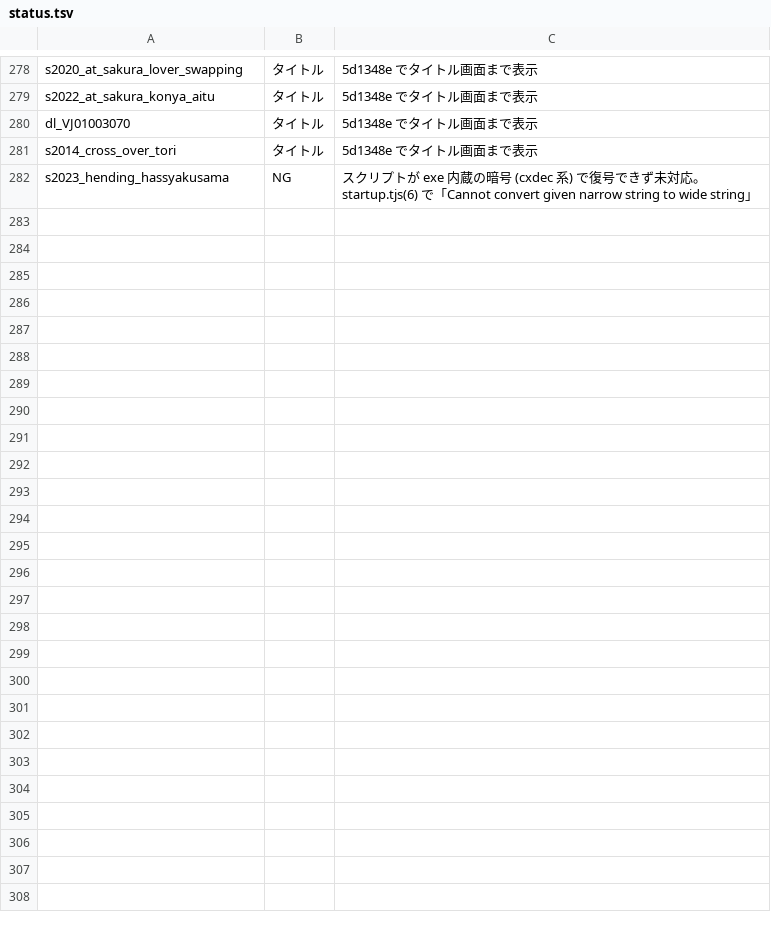
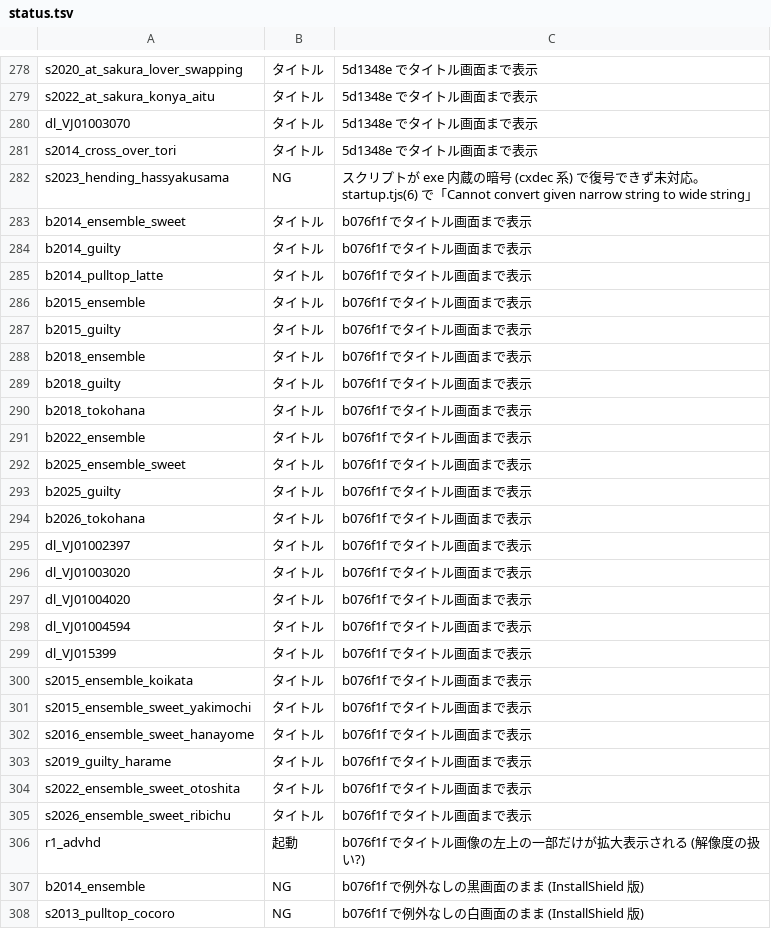
Before and after one commit to a-kaibu/vnrun, a TSV file: tools/verify/status.tsv, drawn as a sheet; only a part is shown, gaps mark what is left out; the diff names each change by its address in the sheet, - before the commit and + after, or states it on an @@ line.

```diff
--- a/tools/verify/status.tsv
+++ b/tools/verify/status.tsv
+row 283: b2014_ensemble_sweet | タイトル | b076f1f でタイトル画面まで表示
+row 284: b2014_guilty | タイトル | b076f1f でタイトル画面まで表示
+row 285: b2014_pulltop_latte | タイトル | b076f1f でタイトル画面まで表示
+row 286: b2015_ensemble | タイトル | b076f1f でタイトル画面まで表示
+row 287: b2015_guilty | タイトル | b076f1f でタイトル画面まで表示
+row 288: b2018_ensemble | タイトル | b076f1f でタイトル画面まで表示
+row 289: b2018_guilty | タイトル | b076f1f でタイトル画面まで表示
+row 290: b2018_tokohana | タイトル | b076f1f でタイトル画面まで表示
+row 291: b2022_ensemble | タイトル | b076f1f でタイトル画面まで表示
+row 292: b2025_ensemble_sweet | タイトル | b076f1f でタイトル画面まで表示
+row 293: b2025_guilty | タイトル | b076f1f でタイトル画面まで表示
+row 294: b2026_tokohana | タイトル | b076f1f でタイトル画面まで表示
+row 295: dl_VJ01002397 | タイトル | b076f1f でタイトル画面まで表示
+row 296: dl_VJ01003020 | タイトル | b076f1f でタイトル画面まで表示
+row 297: dl_VJ01004020 | タイトル | b076f1f でタイトル画面まで表示
+row 298: dl_VJ01004594 | タイトル | b076f1f でタイトル画面まで表示
+row 299: dl_VJ015399 | タイトル | b076f1f でタイトル画面まで表示
+row 300: s2015_ensemble_koikata | タイトル | b076f1f でタイトル画面まで表示
+row 301: s2015_ensemble_sweet_yakimochi | タイトル | b076f1f でタイトル画面まで表示
+row 302: s2016_ensemble_sweet_hanayome | タイトル | b076f1f でタイトル画面まで表示
+row 303: s2019_guilty_harame | タイトル | b076f1f でタイトル画面まで表示
+row 304: s2022_ensemble_sweet_otoshita | タイトル | b076f1f でタイトル画面まで表示
+row 305: s2026_ensemble_sweet_ribichu | タイトル | b076f1f でタイトル画面まで表示
+row 306: r1_advhd | 起動 | b076f1f でタイトル画像の左上の一部だけが拡大表示される (解像度の扱い?)
+row 307: b2014_ensemble | NG | b076f1f で例外なしの黒画面のまま (InstallShield 版)
+row 308: s2013_pulltop_cocoro | NG | b076f1f で例外なしの白画面のまま (InstallShield 版)
```
Also changed, not shown: 1 other file.
